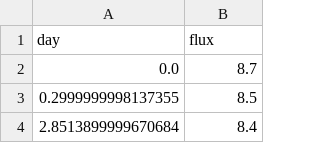
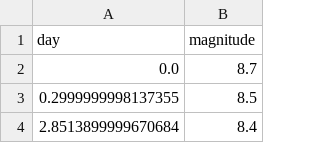
Before and after one commit to bersavosh/Random, a CSV file: Omi_Ceti.csv, drawn as a sheet; only a part is shown.

Commit message:
Add files via upload

```diff
--- a/Omi_Ceti.csv
+++ b/Omi_Ceti.csv
@@ -1,2 +1,2 @@
-day,flux
+day,magnitude
 0.0,8.7
```
